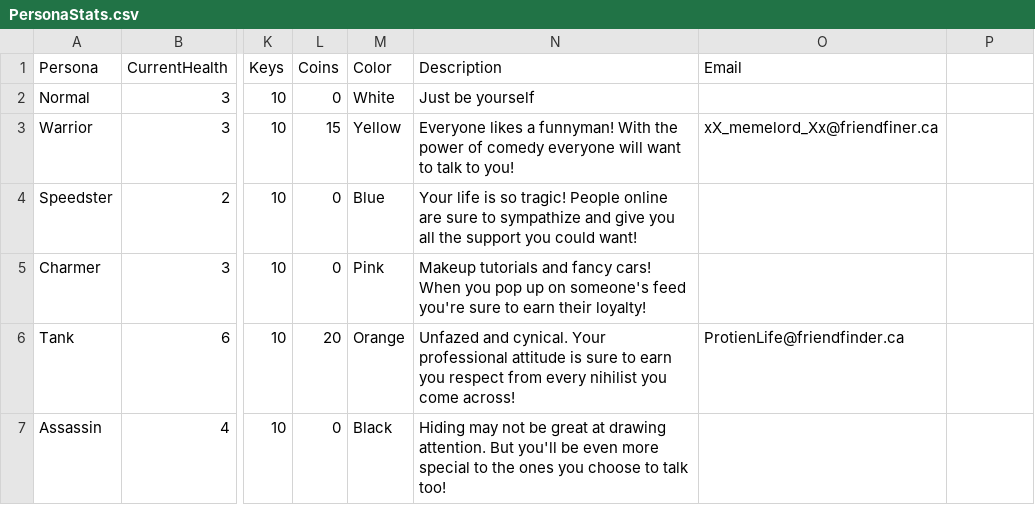
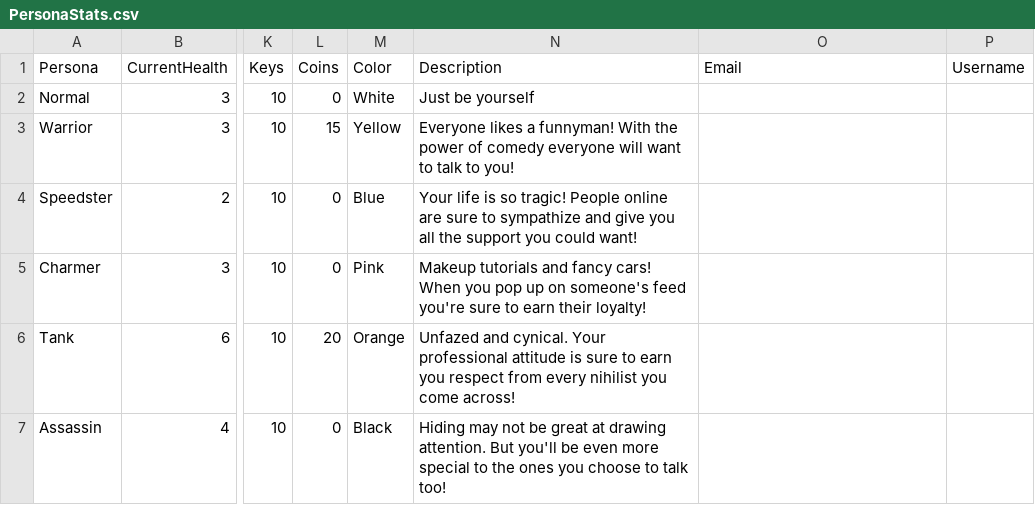
Before and after one commit to TalesTwo/NickTendo, a CSV file: Assets/Resources/CSV Files/Stats/PersonaStats.csv, drawn as a sheet; only a part is shown, gaps mark what is left out; the diff names each change by its address in the sheet, - before the commit and + after, or states it on an @@ line.

Commit message:
working on persona rework

```diff
--- a/Assets/Resources/CSV Files/Stats/PersonaStats.csv
+++ b/Assets/Resources/CSV Files/Stats/PersonaStats.csv
-P1: (empty)
+P1: Username
-O3 (Email): xX_memelord_Xx@friendfiner.ca
+O3 (Email): (empty)
-O6 (Email): ProtienLife@friendfinder.ca
+O6 (Email): (empty)
```
Also changed, not shown: 5 other files.
